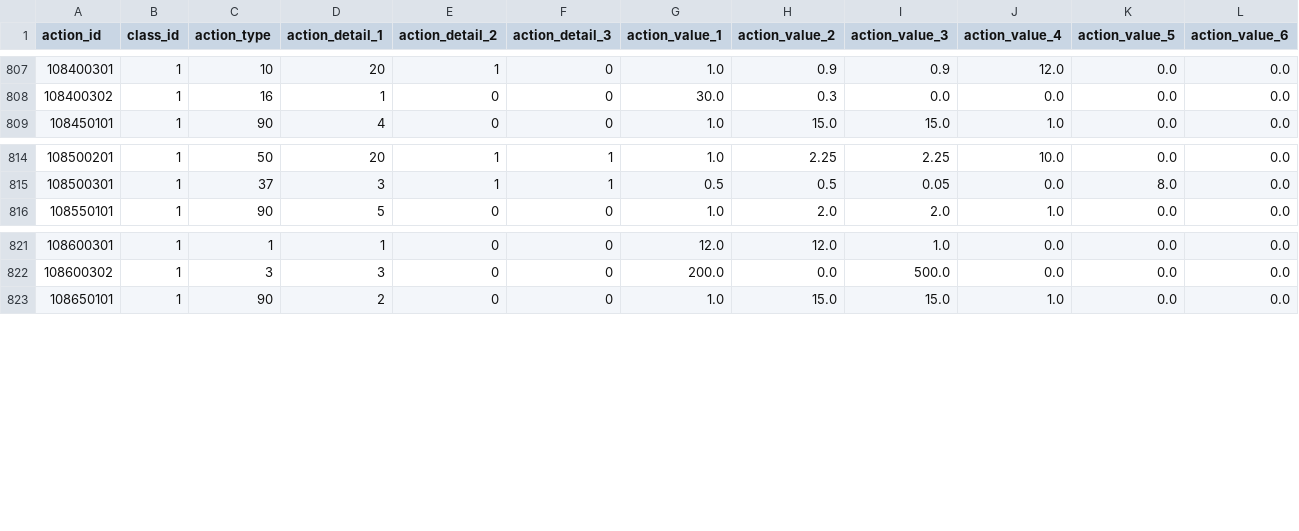
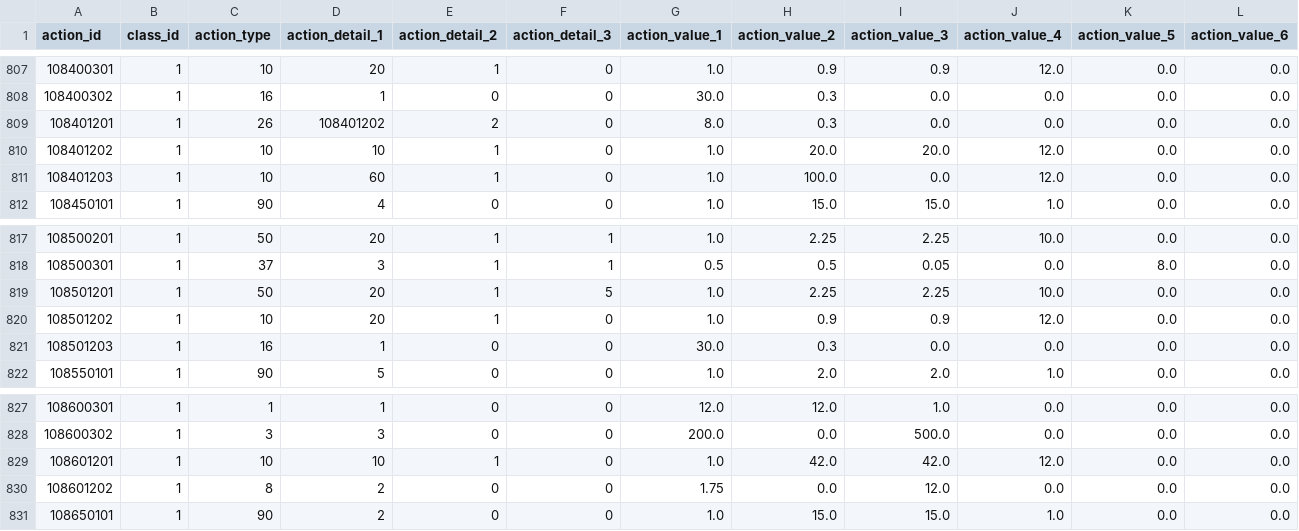
Before and after one commit to FabulousCupcake/en_redive_master_db_diff, a CSV file: skill_action.csv, drawn as a sheet; only a part is shown, gaps mark what is left out; rows hold the shown columns only; the diff names each change by its address in the sheet, - before the commit and + after, or states it on an @@ line.

```diff
--- a/skill_action.csv
+++ b/skill_action.csv
+row 809: 108401201 | 1 | 26 | 108401202 | 2 | 0 | 8.0 | 0.3 | 0.0 | 0.0 | 0.0 | 0.0
+row 810: 108401202 | 1 | 10 | 10 | 1 | 0 | 1.0 | 20.0 | 20.0 | 12.0 | 0.0 | 0.0
+row 811: 108401203 | 1 | 10 | 60 | 1 | 0 | 1.0 | 100.0 | 0.0 | 12.0 | 0.0 | 0.0
+row 819: 108501201 | 1 | 50 | 20 | 1 | 5 | 1.0 | 2.25 | 2.25 | 10.0 | 0.0 | 0.0
+row 820: 108501202 | 1 | 10 | 20 | 1 | 0 | 1.0 | 0.9 | 0.9 | 12.0 | 0.0 | 0.0
+row 821: 108501203 | 1 | 16 | 1 | 0 | 0 | 30.0 | 0.3 | 0.0 | 0.0 | 0.0 | 0.0
+row 829: 108601201 | 1 | 10 | 10 | 1 | 0 | 1.0 | 42.0 | 42.0 | 12.0 | 0.0 | 0.0
+row 830: 108601202 | 1 | 8 | 2 | 0 | 0 | 1.75 | 0.0 | 12.0 | 0.0 | 0.0 | 0.0
```
Also changed, not shown: gacha_data.csv, skill_data.csv, 22 other files.
